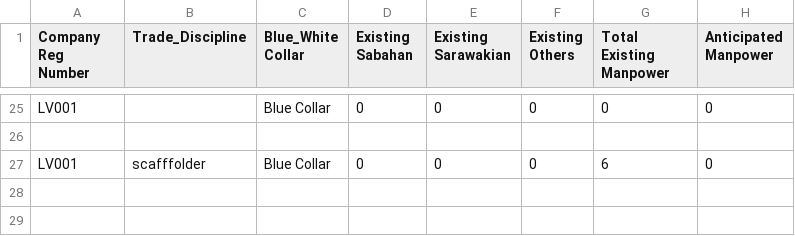
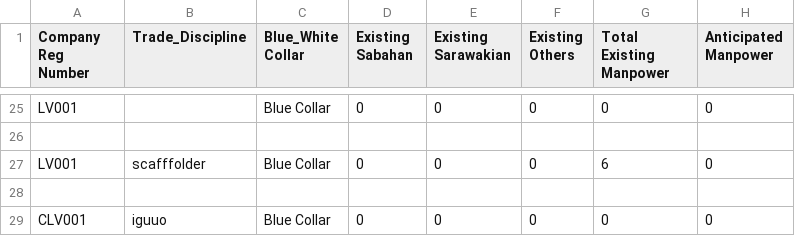
Before and after one commit to booluckgmie/prototype, a CSV file: wfvendor/manpower_details.csv, drawn as a sheet; only a part is shown, gaps mark what is left out; the diff names each change by its address in the sheet, - before the commit and + after, or states it on an @@ line.

Commit message:
Append contractor data

```diff
--- a/wfvendor/manpower_details.csv
+++ b/wfvendor/manpower_details.csv
+row 28: (empty)
+row 29: CLV001 | iguuo | Blue Collar | 0 | 0 | 0 | 0 | 0
```
